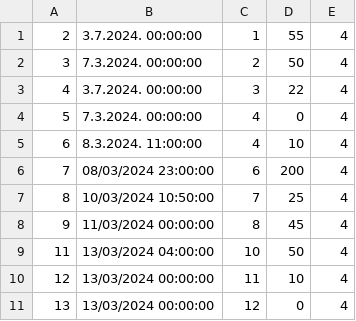
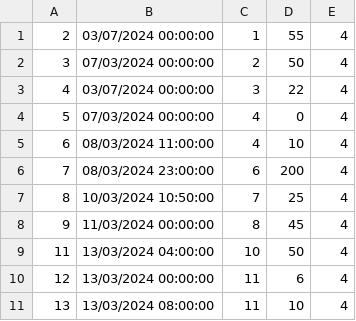
Before and after one commit to kzi-nastava/sims-ra-2024-group-5-team-d, a CSV file: Resources/Data/tourRealisations.csv, drawn as a sheet.

```diff
--- a/Resources/Data/tourRealisations.csv
+++ b/Resources/Data/tourRealisations.csv
@@ -1,6 +1,6 @@
-2|3.7.2024. 00:00:00|1|55|4
-3|7.3.2024. 00:00:00|2|50|4
-4|3.7.2024. 00:00:00|3|22|4
-5|7.3.2024. 00:00:00|4|0|4
-6|8.3.2024. 11:00:00|4|10|4
+2|03/07/2024 00:00:00|1|55|4
+3|07/03/2024 00:00:00|2|50|4
+4|03/07/2024 00:00:00|3|22|4
+5|07/03/2024 00:00:00|4|0|4
+6|08/03/2024 11:00:00|4|10|4
 7|08/03/2024 23:00:00|6|200|4
@@ -9,3 +9,3 @@
 11|13/03/2024 04:00:00|10|50|4
-12|13/03/2024 00:00:00|11|10|4
-13|13/03/2024 00:00:00|12|0|4
+12|13/03/2024 00:00:00|11|6|4
+13|13/03/2024 08:00:00|11|10|4
```
Also changed, not shown: 12 other files.
